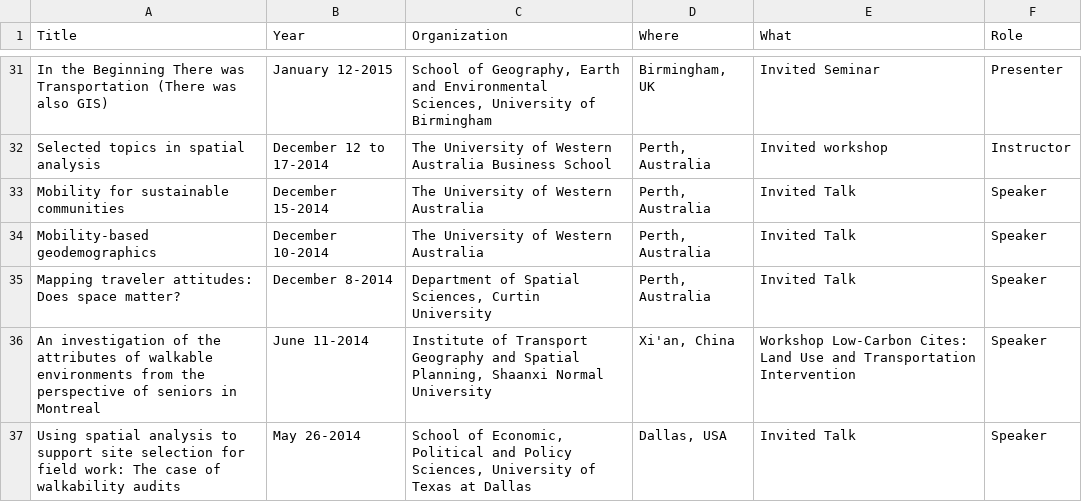
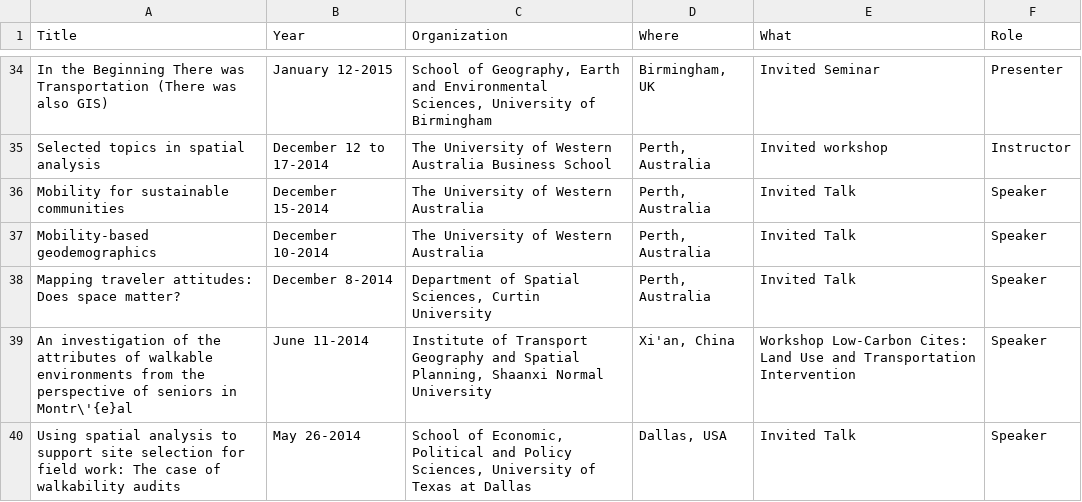
Before and after one commit to paezha/Official-CV, a CSV file: assets/talks.csv, drawn as a sheet; only a part is shown, gaps mark what is left out; the diff covers the shown part only.

```diff
--- a/assets/talks.csv
+++ b/assets/talks.csv
@@ -35,3 +38,3 @@ Mobility-based geodemographics,December 10-2014,The University of Western Austra
 Mapping traveler attitudes: Does space matter?,December 8-2014,"Department of Spatial Sciences, Curtin University","Perth, Australia",Invited Talk,Speaker
-An investigation of the attributes of walkable environments from the perspective of seniors in Montreal,June 11-2014,"Institute of Transport Geography and Spatial Planning, Shaanxi Normal University","Xi'an, China",Workshop Low-Carbon Cites: Land Use and Transportation Intervention,Speaker
+An investigation of the attributes of walkable environments from the perspective of seniors in Montr\'{e}al,June 11-2014,"Institute of Transport Geography and Spatial Planning, Shaanxi Normal University","Xi'an, China",Workshop Low-Carbon Cites: Land Use and Transportation Intervention,Speaker
 Using spatial analysis to support site selection for field work: The case of walkability audits,May 26-2014,"School of Economic, Political and Policy Sciences, University of Texas at Dallas","Dallas, USA",Invited Talk,Speaker
```
Also changed, not shown: 3 added rows and 29 edited cells elsewhere in this file, 6 other files.
